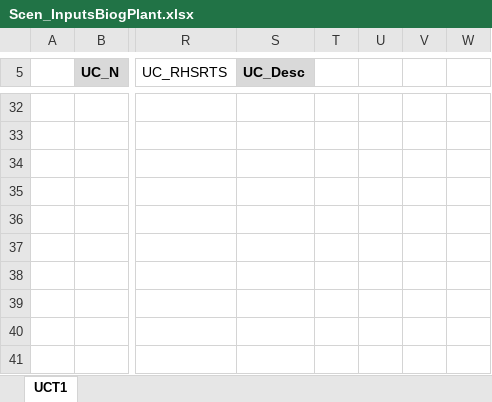
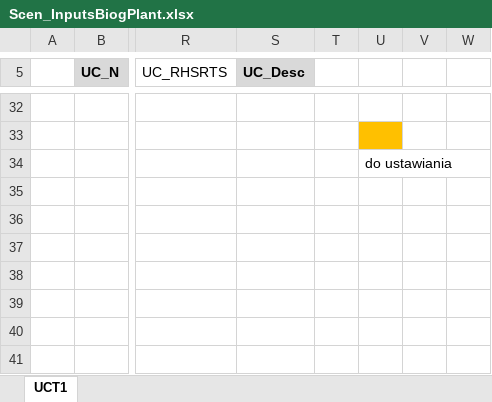
Before and after one commit to przeszut/AGR_wyizolowany, an Excel workbook: SuppXLS/Scen_InputsBiogPlant.xlsx, sheet UCT1, drawn as a sheet; only a part is shown, gaps mark what is left out; values as stored, in another font and other column widths than the file's, no borders; charts and pictures not drawn; the diff covers the shown part only; the diff names each change by its address in the sheet, - before the commit and + after, or states it on an @@ line.

```diff
--- a/SuppXLS/Scen_InputsBiogPlant.xlsx (sheet UCT1)
+++ b/SuppXLS/Scen_InputsBiogPlant.xlsx (sheet UCT1)
-U33 fill: none
+U33 fill: #FFC000
-U34: (empty)
+U34: do ustawiania
```
Also changed, not shown: 12 added rows, 12 removed rows, 11 edited cells, cell formats and merged cells elsewhere in this sheet, Sets-DemoModels.xlsx, SubRES_TMPL/SubRES_NewTechs.xlsx, 35 other files.
